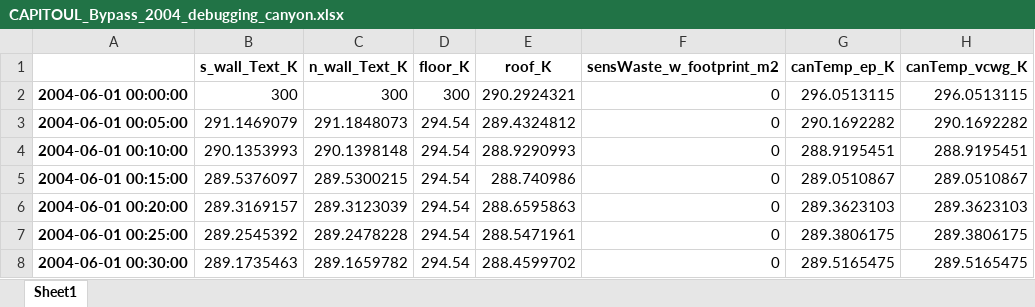
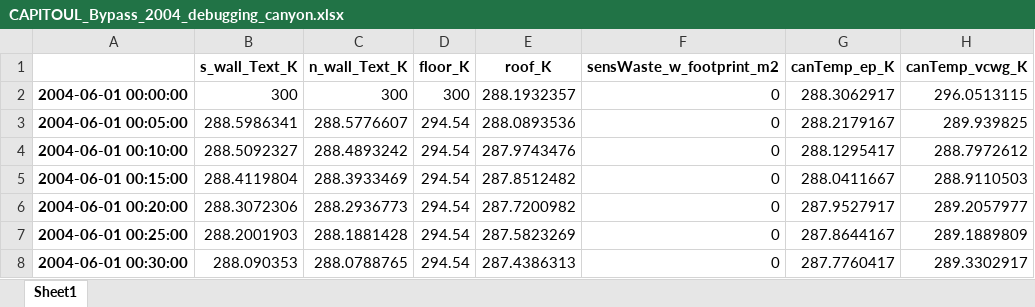
Before and after one commit to xixihaha1995/urban_climate_and_who, an Excel workbook: _2_cases_input_outputs/_08_CAPITOUL/DOE_Ref_MediumOffice_4B/vcwg_ep_saving/ver1.1/CAPITOUL_Bypass_2004_debugging_canyon.xlsx, sheet Sheet1, drawn as a sheet; only a part is shown; values as stored, in another font and other column widths than the file's, no borders; the diff covers the shown part only; the diff names each change by its address in the sheet, - before the commit and + after, or states it on an @@ line.

Commit message:
why rejected HVAC waste always zero

```diff
--- a/_2_cases_input_outputs/_08_CAPITOUL/DOE_Ref_MediumOffice_4B/vcwg_ep_saving/ver1.1/CAPITOUL_Bypass_2004_debugging_canyon.xlsx (sheet Sheet1)
+++ b/_2_cases_input_outputs/_08_CAPITOUL/DOE_Ref_MediumOffice_4B/vcwg_ep_saving/ver1.1/CAPITOUL_Bypass_2004_debugging_canyon.xlsx (sheet Sheet1)
-E2 (roof_K): 290.2924321
+E2 (roof_K): 288.1932357
-G2 (canTemp_ep_K): 296.0513115
+G2 (canTemp_ep_K): 288.3062917
-B3 (s_wall_Text_K): 291.1469079
+B3 (s_wall_Text_K): 288.5986341
-C3 (n_wall_Text_K): 291.1848073
+C3 (n_wall_Text_K): 288.5776607
-E3 (roof_K): 289.4324812
+E3 (roof_K): 288.0893536
-G3 (canTemp_ep_K): 290.1692282
+G3 (canTemp_ep_K): 288.2179167
-H3 (canTemp_vcwg_K): 290.1692282
+H3 (canTemp_vcwg_K): 289.939825
-B4 (s_wall_Text_K): 290.1353993
+B4 (s_wall_Text_K): 288.5092327
-C4 (n_wall_Text_K): 290.1398148
+C4 (n_wall_Text_K): 288.4893242
-E4 (roof_K): 288.9290993
+E4 (roof_K): 287.9743476
-G4 (canTemp_ep_K): 288.9195451
+G4 (canTemp_ep_K): 288.1295417
-H4 (canTemp_vcwg_K): 288.9195451
+H4 (canTemp_vcwg_K): 288.7972612
-B5 (s_wall_Text_K): 289.5376097
+B5 (s_wall_Text_K): 288.4119804
-C5 (n_wall_Text_K): 289.5300215
+C5 (n_wall_Text_K): 288.3933469
-E5 (roof_K): 288.740986
+E5 (roof_K): 287.8512482
-G5 (canTemp_ep_K): 289.0510867
+G5 (canTemp_ep_K): 288.0411667
-H5 (canTemp_vcwg_K): 289.0510867
+H5 (canTemp_vcwg_K): 288.9110503
-B6 (s_wall_Text_K): 289.3169157
+B6 (s_wall_Text_K): 288.3072306
-C6 (n_wall_Text_K): 289.3123039
+C6 (n_wall_Text_K): 288.2936773
-E6 (roof_K): 288.6595863
+E6 (roof_K): 287.7200982
-G6 (canTemp_ep_K): 289.3623103
+G6 (canTemp_ep_K): 287.9527917
-H6 (canTemp_vcwg_K): 289.3623103
+H6 (canTemp_vcwg_K): 289.2057977
-B7 (s_wall_Text_K): 289.2545392
+B7 (s_wall_Text_K): 288.2001903
-C7 (n_wall_Text_K): 289.2478228
+C7 (n_wall_Text_K): 288.1881428
-E7 (roof_K): 288.5471961
+E7 (roof_K): 287.5823269
-G7 (canTemp_ep_K): 289.3806175
+G7 (canTemp_ep_K): 287.8644167
-H7 (canTemp_vcwg_K): 289.3806175
+H7 (canTemp_vcwg_K): 289.1889809
-B8 (s_wall_Text_K): 289.1735463
+B8 (s_wall_Text_K): 288.090353
-C8 (n_wall_Text_K): 289.1659782
+C8 (n_wall_Text_K): 288.0788765
-E8 (roof_K): 288.4599702
+E8 (roof_K): 287.4386313
-G8 (canTemp_ep_K): 289.5165475
+G8 (canTemp_ep_K): 287.7760417
-H8 (canTemp_vcwg_K): 289.5165475
+H8 (canTemp_vcwg_K): 289.3302917
```
Also changed, not shown: 1405 edited cells elsewhere in this sheet, _2_cases_input_outputs/_08_CAPITOUL/DOE_Ref_MediumOffice_4B/vcwg_ep_saving/ver1.1/CAPITOUL_Bypass_2004_PressProfile_Pa.xlsx, _2_cases_input_outputs/_08_CAPITOUL/DOE_Ref_MediumOffice_4B/vcwg_ep_saving/ver1.1/CAPITOUL_Bypass_2004_TempProfile_K.xlsx, 14 other files.
